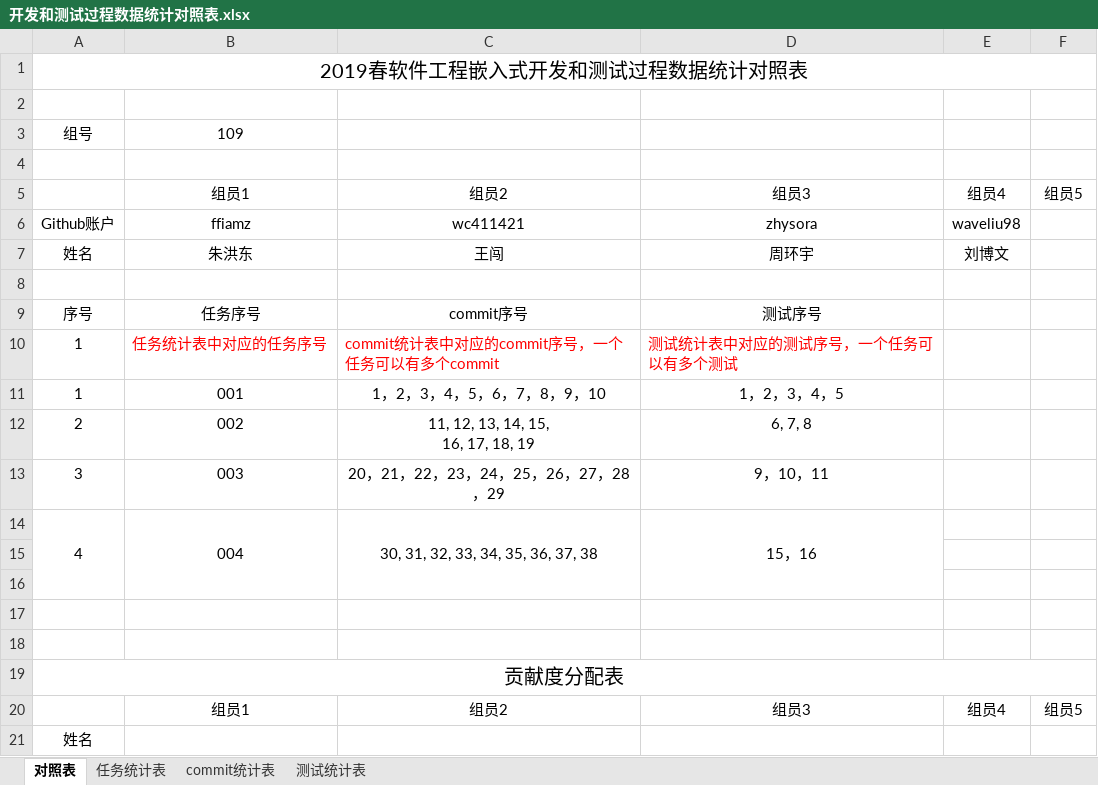
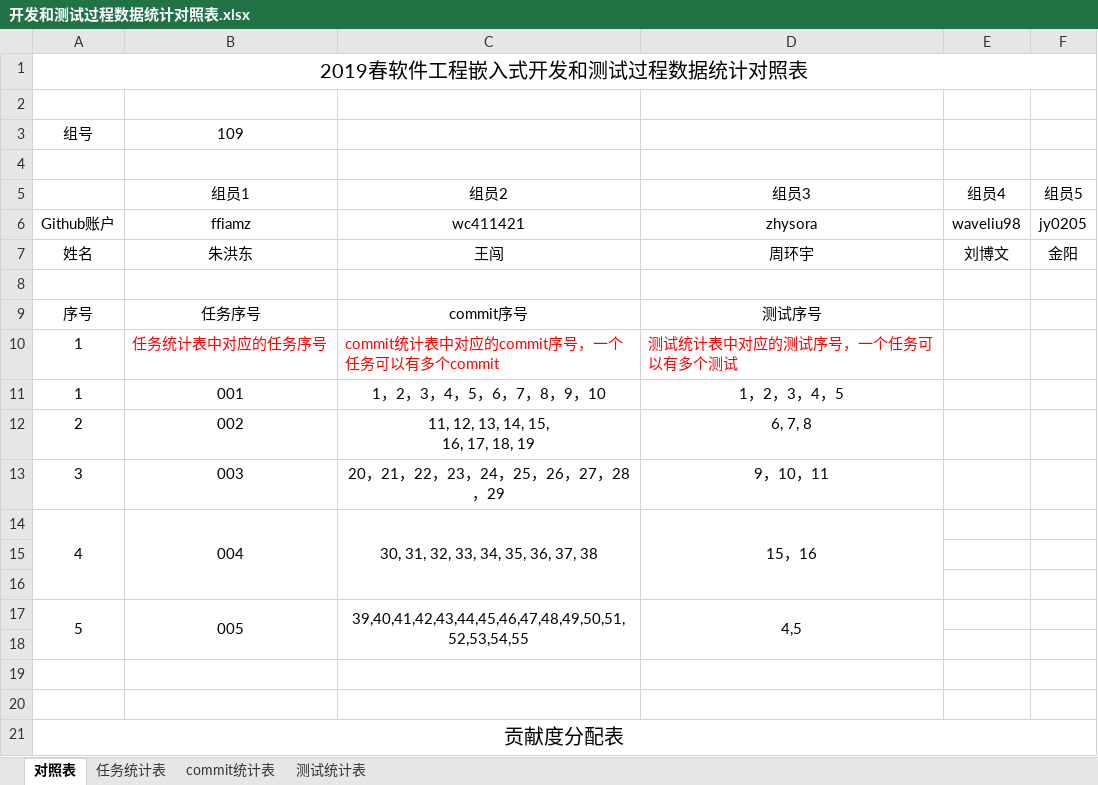
Before and after one commit to sebuaa2019/Team109, an Excel workbook: 开发和测试过程数据统计对照表.xlsx, sheet 对照表, drawn as a sheet; only a part is shown; the shorter side is filled out with more unchanged rows; values as stored, in another font and other column widths than the file's, no borders; removed rows and columns are numbered as before the commit, all else as after; the diff names each change by its address in the sheet, - before the commit and + after, or states it on an @@ line.

```diff
--- a/开发和测试过程数据统计对照表.xlsx (sheet 对照表)
+++ b/开发和测试过程数据统计对照表.xlsx (sheet 对照表)
-F6: (empty)
+F6: jy0205
-F7: (empty)
+F7: 金阳
-A14:A16 merged
+A14:A16 merged
-B14:B16 merged
+B14:B16 merged
-C14:C16 merged
+C14:C16 merged
-D14:D16 merged
+D14:D16 merged
+row 16: (empty)
+row 17: 5 | 005 | 39,40,41,42,43,44,45,46,47,48,49,50,51,52,53,54,55 | 4,5
```
Also changed, not shown: sheet commit统计表, sheet 测试统计表, sheet 任务统计表, 1 other file.
